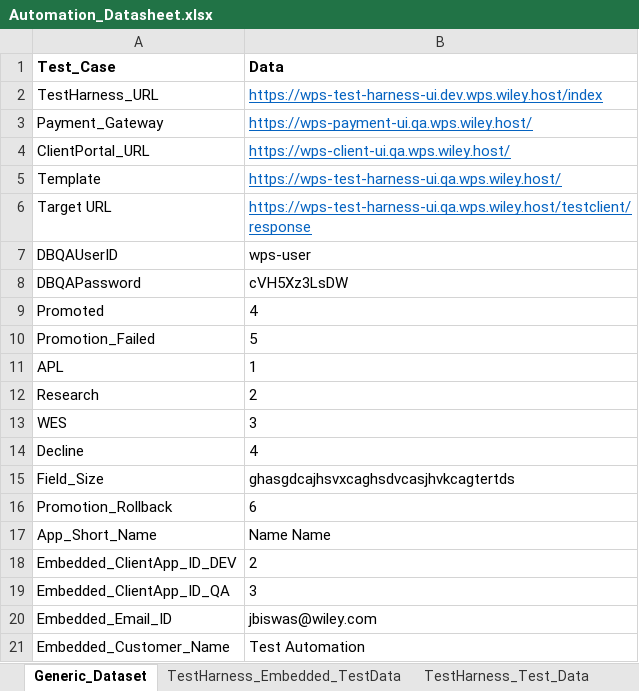
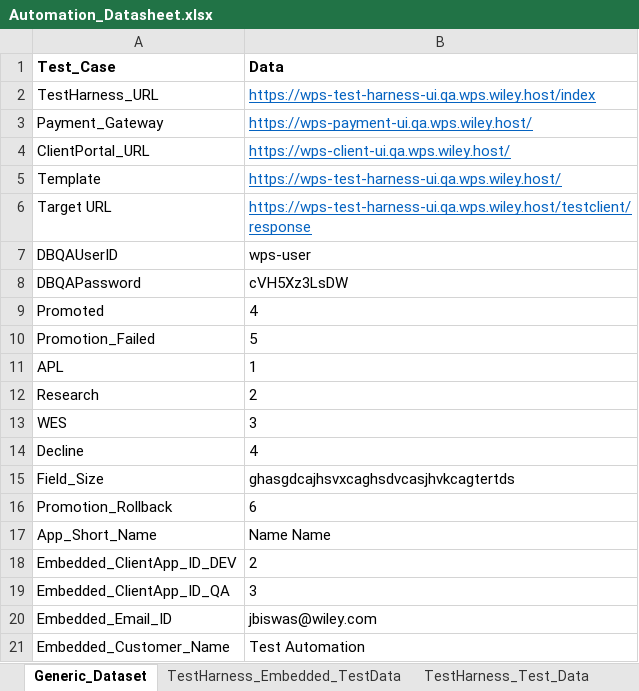
Before and after one commit to gsaha99/Ecommerce_QA, an Excel workbook: Test Data/Automation_Datasheet.xlsx, sheet Generic_Dataset, drawn as a sheet; values as stored, in another font and other column widths than the file's, no borders; the diff names each change by its address in the sheet, - before the commit and + after, or states it on an @@ line.

Commit message:
added small changes in the datasheet

```diff
--- a/Test Data/Automation_Datasheet.xlsx (sheet Generic_Dataset)
+++ b/Test Data/Automation_Datasheet.xlsx (sheet Generic_Dataset)
-B2 (Data): https://wps-test-harness-ui.dev.wps.wiley.host/index
+B2 (Data): https://wps-test-harness-ui.qa.wps.wiley.host/index
```
Also changed, not shown: 1 other file.
